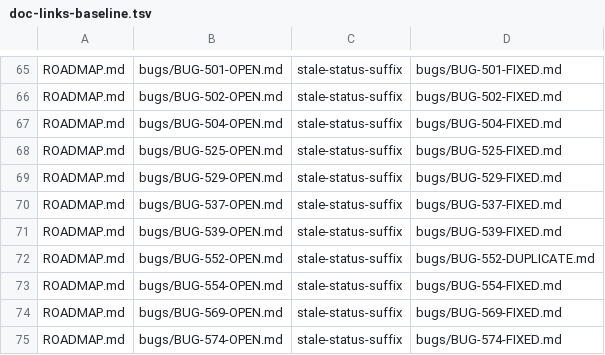
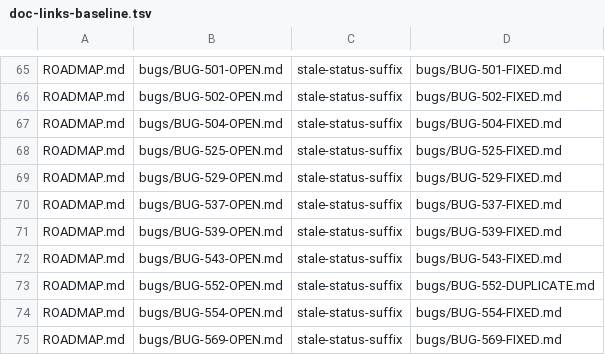
Before and after one commit to LearnJava/lumen-browser, a TSV file: scripts/doc-links-baseline.tsv, drawn as a sheet; only a part is shown, gaps mark what is left out; the shorter side is filled out with more unchanged rows; the diff names each change by its address in the sheet, - before the commit and + after, or states it on an @@ line.

```diff
--- a/scripts/doc-links-baseline.tsv
+++ b/scripts/doc-links-baseline.tsv
+row 72: ROADMAP.md | bugs/BUG-543-OPEN.md | stale-status-suffix | bugs/BUG-543-FIXED.md
```
Also changed, not shown: 11 other files.
